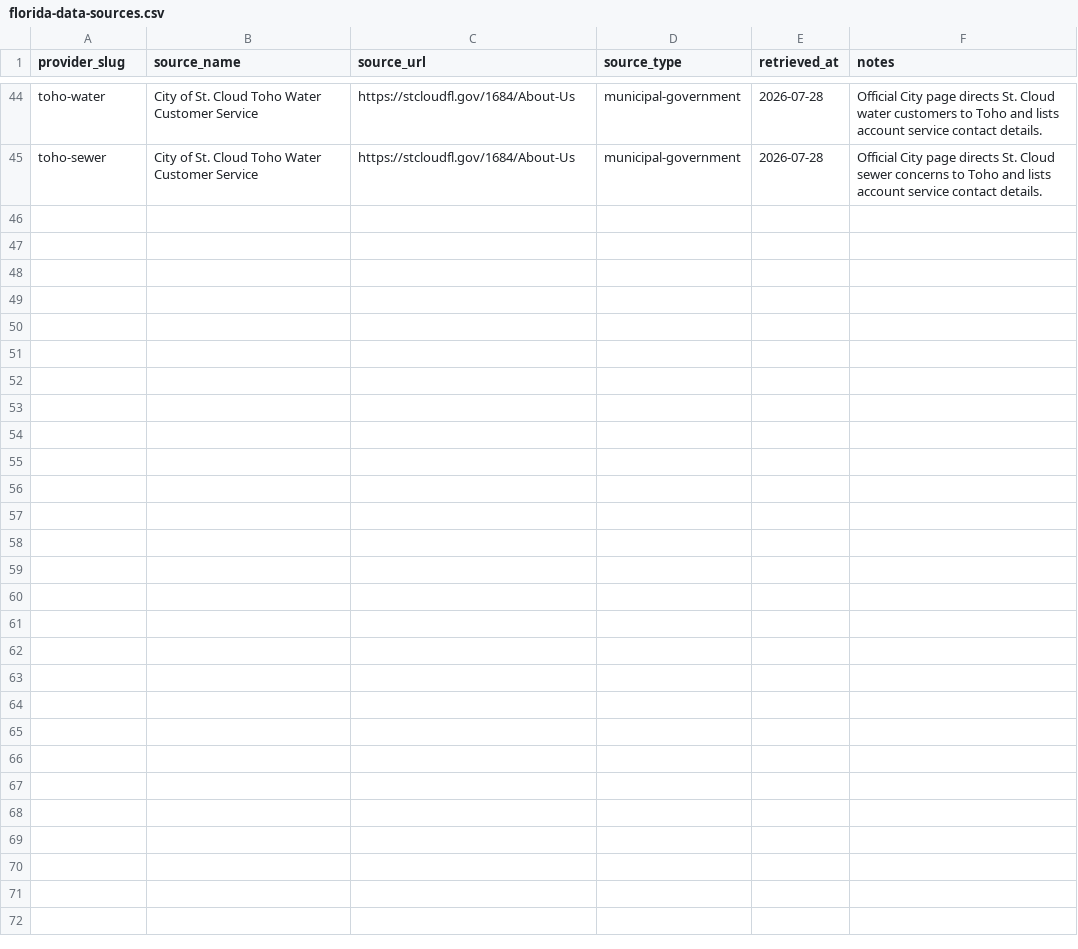
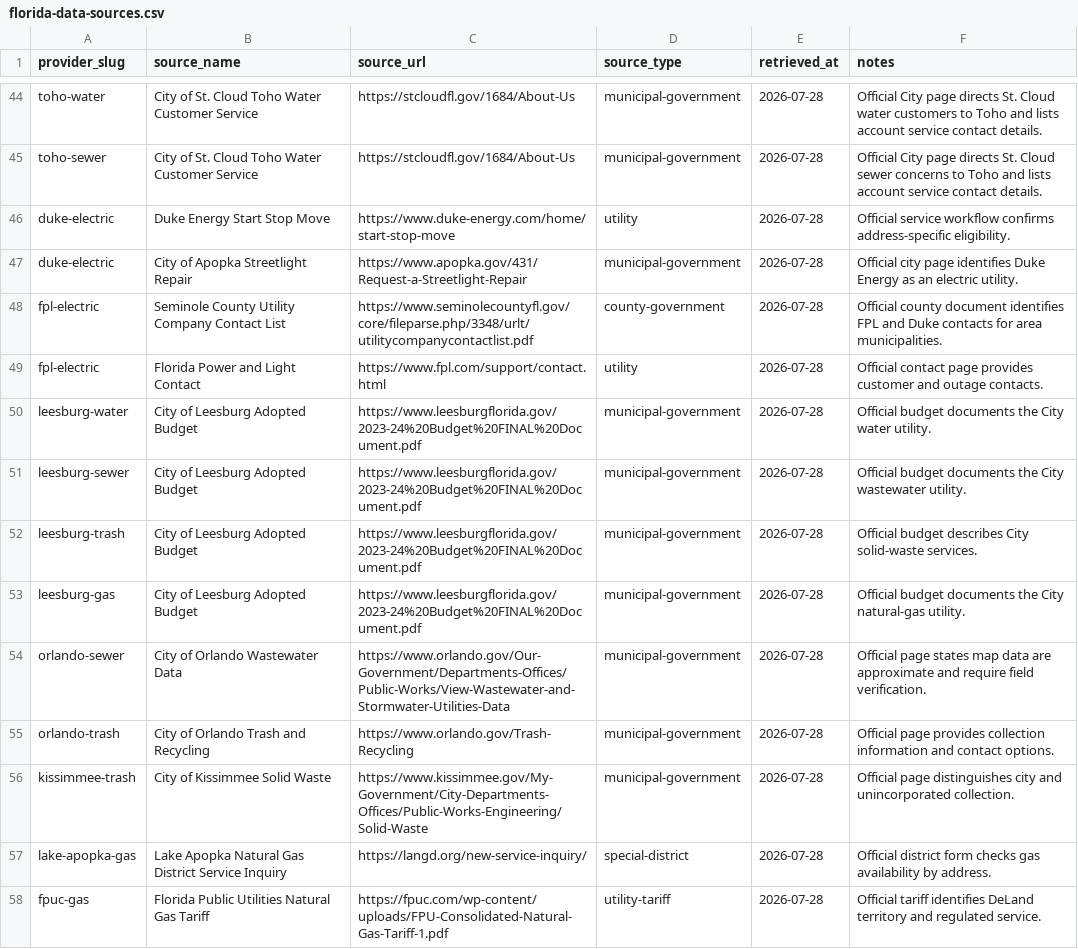
Before and after one commit to jmanock/movein, a CSV file: data/florida/florida-data-sources.csv, drawn as a sheet; only a part is shown, gaps mark what is left out.

```diff
--- a/data/florida/florida-data-sources.csv
+++ b/data/florida/florida-data-sources.csv
@@ -45 +45,14 @@ toho-water,City of St. Cloud Toho Water Customer Service,https://stcloudfl.gov/1
 toho-sewer,City of St. Cloud Toho Water Customer Service,https://stcloudfl.gov/1684/About-Us,municipal-government,2026-07-28,Official City page directs St. Cloud sewer concerns to Toho and lists account service contact details.
+duke-electric,Duke Energy Start Stop Move,https://www.duke-energy.com/home/start-stop-move,utility,2026-07-28,Official service workflow confirms address-specific eligibility.
+duke-electric,City of Apopka Streetlight Repair,https://www.apopka.gov/431/Request-a-Streetlight-Repair,municipal-government,2026-07-28,Official city page identifies Duke Energy as an electric utility.
+fpl-electric,Seminole County Utility Company Contact List,https://www.seminolecountyfl.gov/core/fileparse.php/3348/urlt/utilitycompanycontactlist.pdf,county-government,2026-07-28,Official county document identifies FPL and Duke contacts for area municipalities.
+fpl-electric,Florida Power and Light Contact,https://www.fpl.com/support/contact.html,utility,2026-07-28,Official contact page provides customer and outage contacts.
+leesburg-water,City of Leesburg Adopted Budget,https://www.leesburgflorida.gov/2023-24%20Budget%20FINAL%20Document.pdf,municipal-government,2026-07-28,Official budget documents the City water utility.
+leesburg-sewer,City of Leesburg Adopted Budget,https://www.leesburgflorida.gov/2023-24%20Budget%20FINAL%20Document.pdf,municipal-government,2026-07-28,Official budget documents the City wastewater utility.
+leesburg-trash,City of Leesburg Adopted Budget,https://www.leesburgflorida.gov/2023-24%20Budget%20FINAL%20Document.pdf,municipal-government,2026-07-28,Official budget describes City solid-waste services.
+leesburg-gas,City of Leesburg Adopted Budget,https://www.leesburgflorida.gov/2023-24%20Budget%20FINAL%20Document.pdf,municipal-government,2026-07-28,Official budget documents the City natural-gas utility.
+orlando-sewer,City of Orlando Wastewater Data,https://www.orlando.gov/Our-Government/Departments-Offices/Public-Works/View-Wastewater-and-Stormwater-Utilities-Data,municipal-government,2026-07-28,Official page states map data are approximate and require field verification.
+orlando-trash,City of Orlando Trash and Recycling,https://www.orlando.gov/Trash-Recycling,municipal-government,2026-07-28,Official page provides collection information and contact options.
+kissimmee-trash,City of Kissimmee Solid Waste,https://www.kissimmee.gov/My-Government/City-Departments-Offices/Public-Works-Engineering/Solid-Waste,municipal-government,2026-07-28,Official page distinguishes city and unincorporated collection.
+lake-apopka-gas,Lake Apopka Natural Gas District Service Inquiry,https://langd.org/new-service-inquiry/,special-district,2026-07-28,Official district form checks gas availability by address.
+fpuc-gas,Florida Public Utilities Natural Gas Tariff,https://fpuc.com/wp-content/uploads/FPU-Consolidated-Natural-Gas-Tariff-1.pdf,utility-tariff,2026-07-28,Official tariff identifies DeLand territory and regulated service.
```
Also changed, not shown: data/florida/florida-provider-contacts.csv, data/florida/florida-providers.csv, 35 other files.
